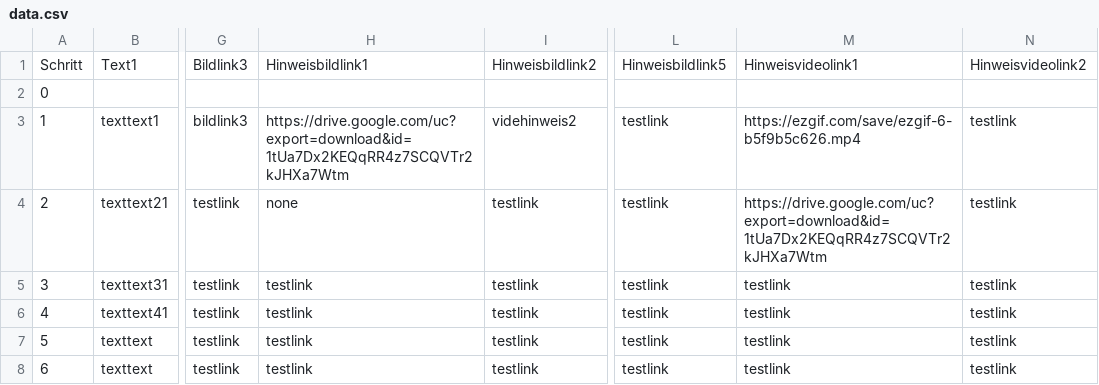
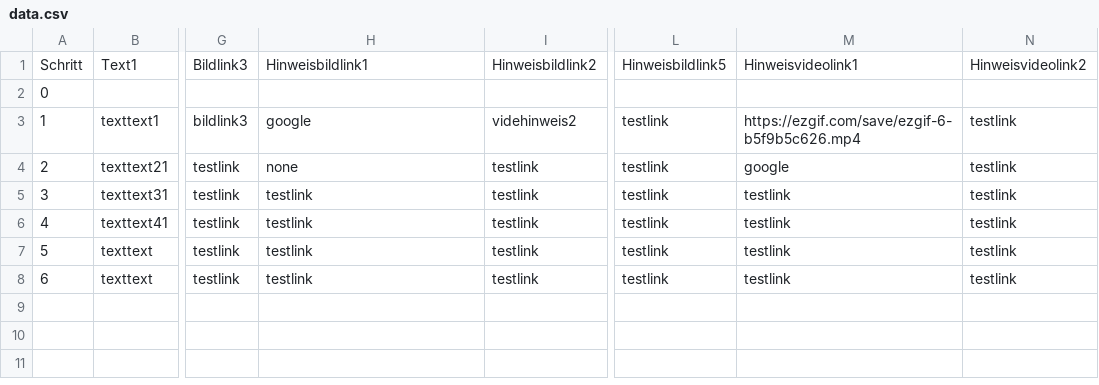
Before and after one commit to nebesser/CSV_Rep, a CSV file: data.csv, drawn as a sheet; only a part is shown, gaps mark what is left out; the diff names each change by its address in the sheet, - before the commit and + after, or states it on an @@ line.

Commit message:
Update data.csv

```diff
--- a/data.csv
+++ b/data.csv
-H3: https://drive.google.com/uc?export=download&id=1tUa7Dx2KEQqRR4z7SCQVTr2kJHXa7Wtm
+H3: google
-M4: https://drive.google.com/uc?export=download&id=1tUa7Dx2KEQqRR4z7SCQVTr2kJHXa7Wtm
+M4: google
```
